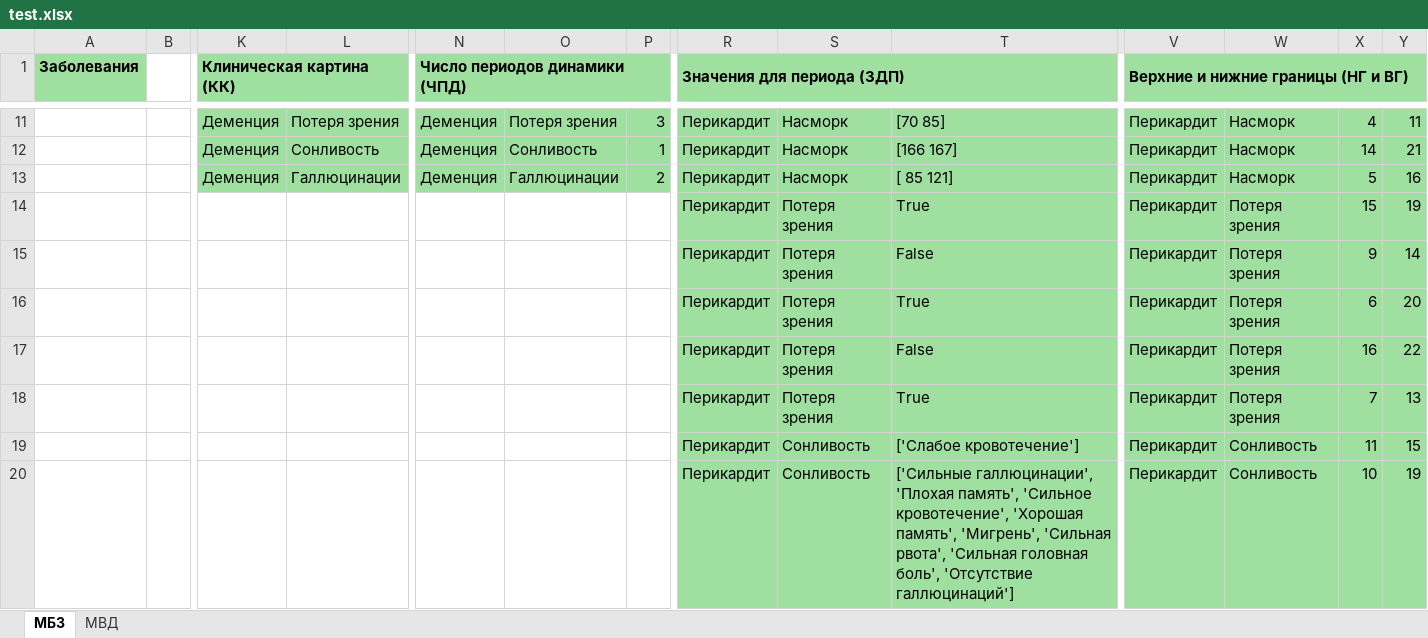
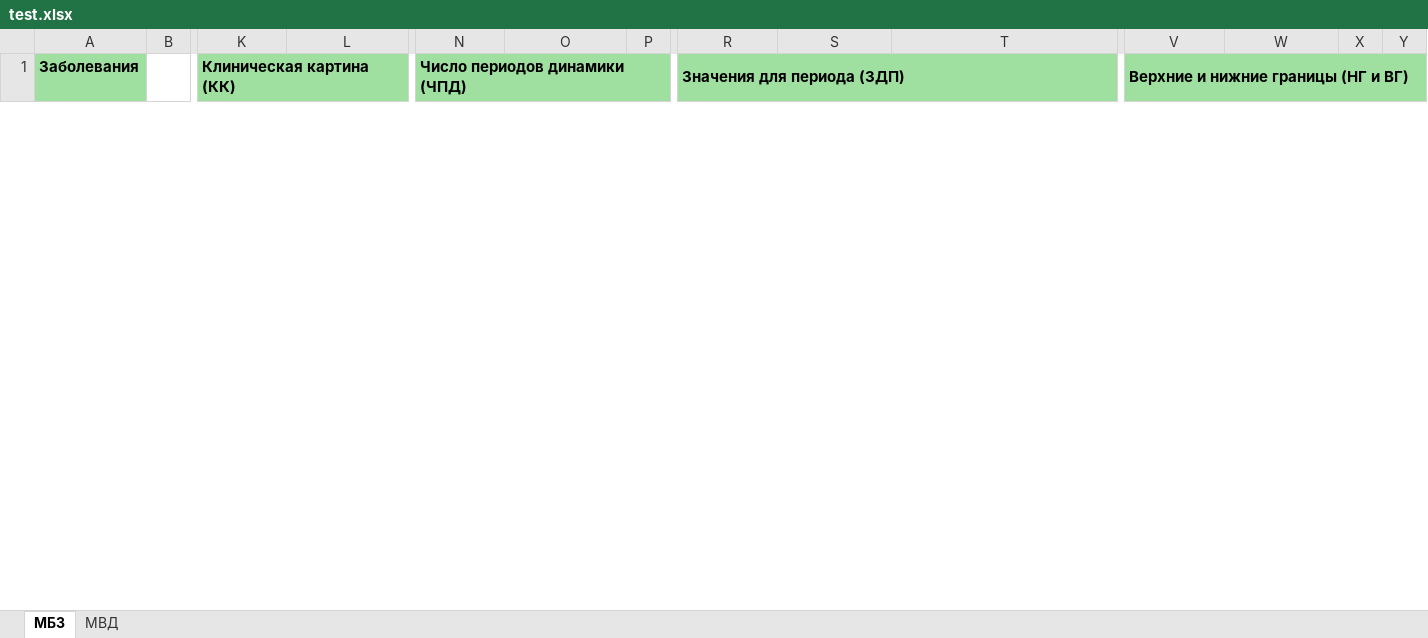
Before and after one commit to kitfloppa/simple_data_mining, an Excel workbook: test.xlsx, sheet МБЗ, drawn as a sheet; only a part is shown, gaps mark what is left out; values as stored, in another font and other column widths than the file's, no borders; removed rows and columns are numbered as before the commit, all else as after; rows hold the shown columns only; the diff covers the shown part only; the diff names each change by its address in the sheet, - before the commit and + after, or states it on an @@ line.

```diff
--- a/test.xlsx (sheet МБЗ)
+++ b/test.xlsx (sheet МБЗ)
-row 11:  |  | Деменция | Потеря зрения | Деменция | Потеря зрения | 3 | Перикардит | Насморк | [70 85] | Перикардит | Насморк | 4 | 11
-row 12:  |  | Деменция | Сонливость | Деменция | Сонливость | 1 | Перикардит | Насморк | [166 167] | Перикардит | Насморк | 14 | 21
-row 13:  |  | Деменция | Галлюцинации | Деменция | Галлюцинации | 2 | Перикардит | Насморк | [ 85 121] | Перикардит | Насморк | 5 | 16
-row 14:  |  |  |  |  |  |  | Перикардит | Потеря зрения | True | Перикардит | Потеря зрения | 15 | 19
-row 15:  |  |  |  |  |  |  | Перикардит | Потеря зрения | False | Перикардит | Потеря зрения | 9 | 14
-row 16:  |  |  |  |  |  |  | Перикардит | Потеря зрения | True | Перикардит | Потеря зрения | 6 | 20
-row 17:  |  |  |  |  |  |  | Перикардит | Потеря зрения | False | Перикардит | Потеря зрения | 16 | 22
-row 18:  |  |  |  |  |  |  | Перикардит | Потеря зрения | True | Перикардит | Потеря зрения | 7 | 13
-row 19:  |  |  |  |  |  |  | Перикардит | Сонливость | ['Слабое кровотечение'] | Перикардит | Сонливость | 11 | 15
-row 20:  |  |  |  |  |  |  | Перикардит | Сонливость | ['Сильные галлюцинации', 'Плохая память', 'Сильное кровотечение', 'Хорошая память', 'Мигрень', 'Сильная рвота', 'Сильная головная боль', 'Отсутствие галлюцинаций'] | Перикардит | Сонливость | 10 | 19
```
Also changed, not shown: 32 added rows and 34 removed rows elsewhere in this sheet, sheet МВД, 1 other file.
